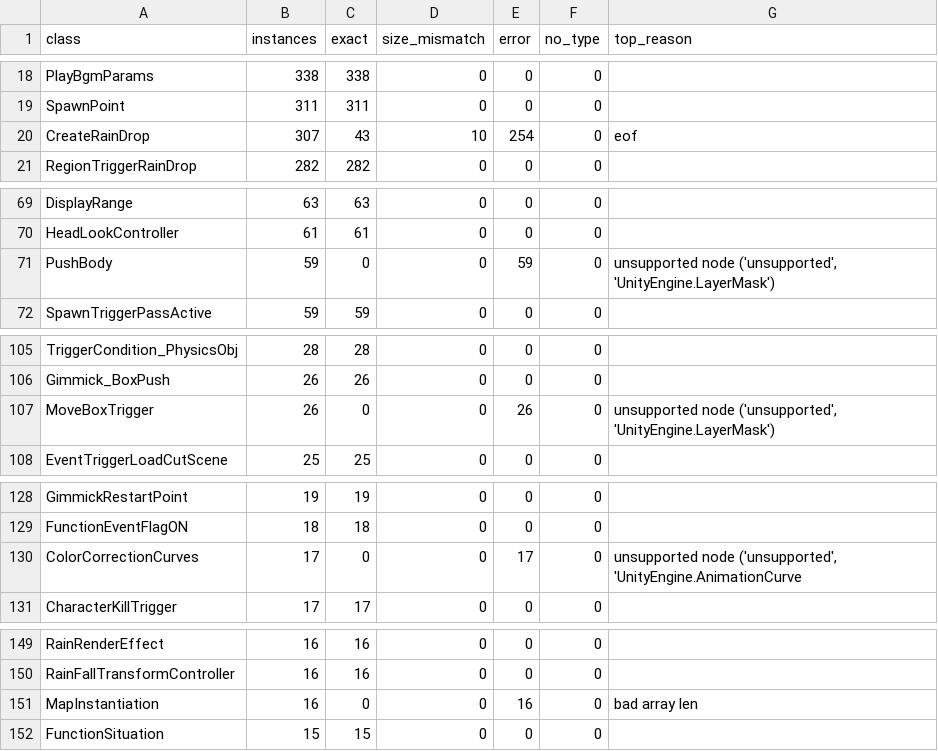
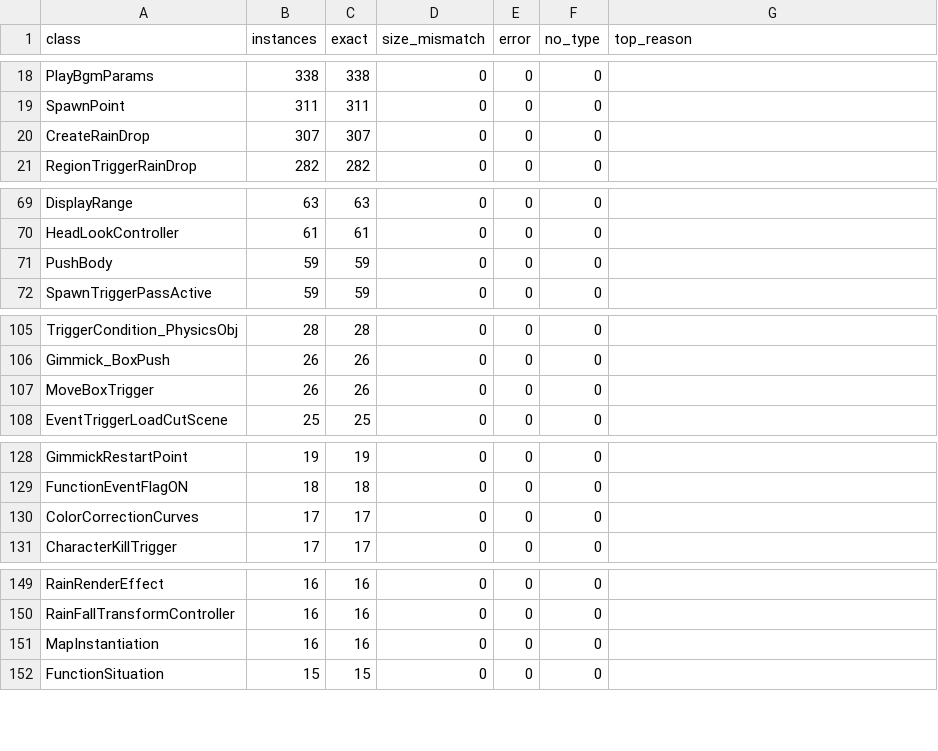
Before and after one commit to ADarkChicken/rain-ps3-port, a CSV file: work/maps/monobehaviour_decode_summary.csv, drawn as a sheet; only a part is shown, gaps mark what is left out; the diff covers the shown part only.

```diff
--- a/work/maps/monobehaviour_decode_summary.csv
+++ b/work/maps/monobehaviour_decode_summary.csv
@@ -19,3 +19,3 @@ PlayBgmParams,338,338,0,0,0,
 SpawnPoint,311,311,0,0,0,
-CreateRainDrop,307,43,10,254,0,eof
+CreateRainDrop,307,307,0,0,0,
 RegionTriggerRainDrop,282,282,0,0,0,
@@ -70,3 +70,3 @@ DisplayRange,63,63,0,0,0,
 HeadLookController,61,61,0,0,0,
-PushBody,59,0,0,59,0,"unsupported node ('unsupported', 'UnityEngine.LayerMask')"
+PushBody,59,59,0,0,0,
 SpawnTriggerPassActive,59,59,0,0,0,
@@ -106,3 +106,3 @@ TriggerCondition_PhysicsObj,28,28,0,0,0,
 Gimmick_BoxPush,26,26,0,0,0,
-MoveBoxTrigger,26,0,0,26,0,"unsupported node ('unsupported', 'UnityEngine.LayerMask')"
+MoveBoxTrigger,26,26,0,0,0,
 EventTriggerLoadCutScene,25,25,0,0,0,
@@ -129,3 +129,3 @@ GimmickRestartPoint,19,19,0,0,0,
 FunctionEventFlagON,18,18,0,0,0,
-ColorCorrectionCurves,17,0,0,17,0,"unsupported node ('unsupported', 'UnityEngine.AnimationCurve"
+ColorCorrectionCurves,17,17,0,0,0,
 CharacterKillTrigger,17,17,0,0,0,
@@ -150,3 +150,3 @@ RainRenderEffect,16,16,0,0,0,
 RainFallTransformController,16,16,0,0,0,
-MapInstantiation,16,0,0,16,0,bad array len
+MapInstantiation,16,16,0,0,0,
 FunctionSituation,15,15,0,0,0,
```
Also changed, not shown: 27 edited cells elsewhere in this file, 8 other files.
